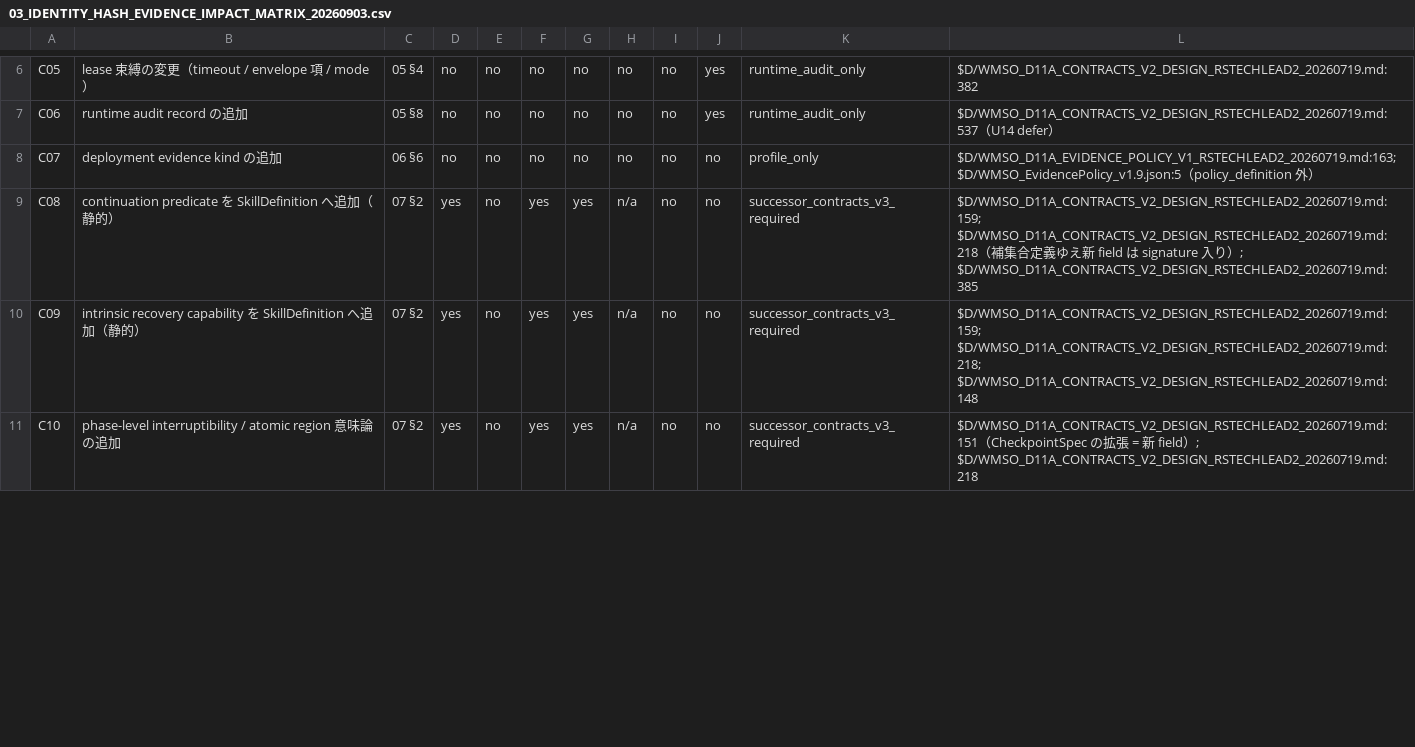
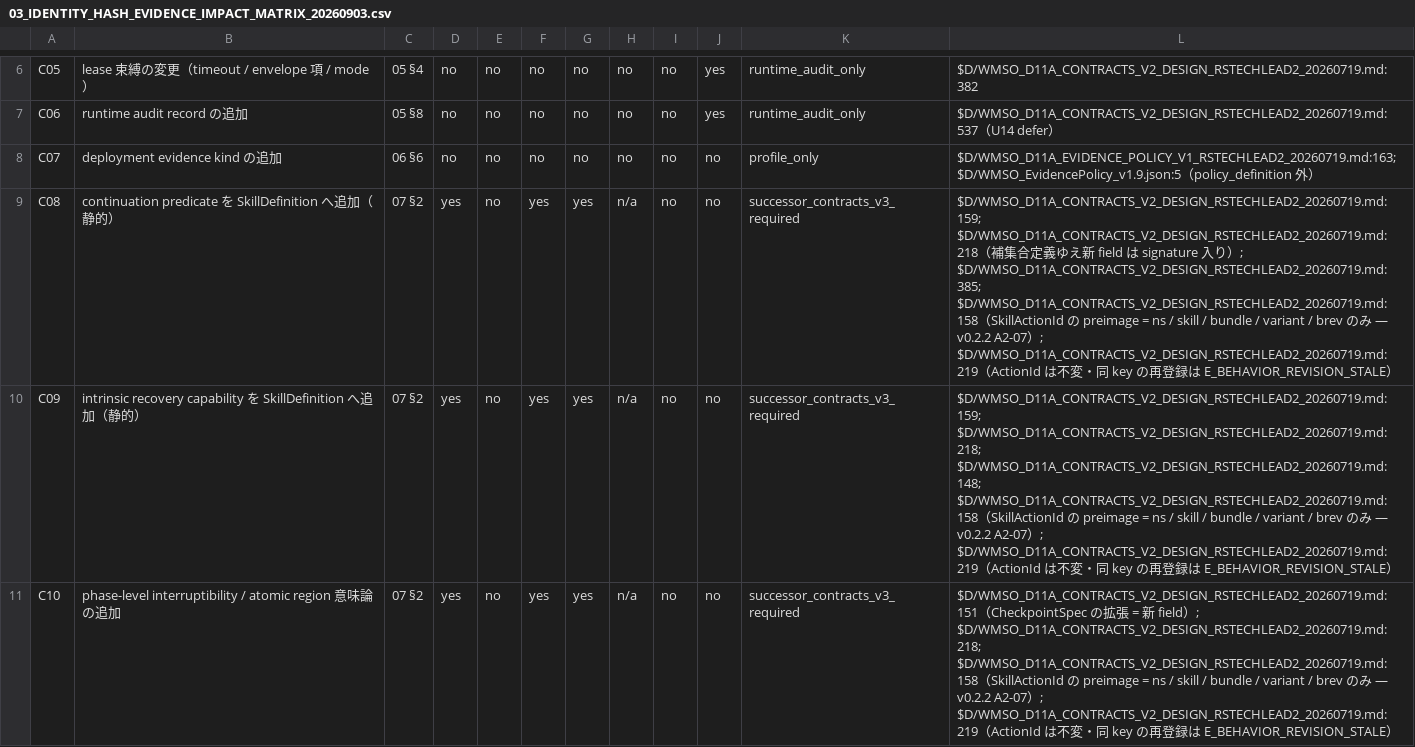
Before and after one commit to RLRK-dev/IsaacLab, a CSV file: eval_runs/troot_optE_dapg_wholeroute_scope_20260701/WMSO_EXACT_BASELINE_REVIEW_v0.2_20260903/03_IDENTITY_HASH_EVIDENCE_IMPACT_MATRIX_20260903.csv, drawn as a sheet; only a part is shown, gaps mark what is left out; the diff covers the shown part only.

```diff
--- a/eval_runs/troot_optE_dapg_wholeroute_scope_20260701/WMSO_EXACT_BASELINE_REVIEW_v0.2_20260903/03_IDENTITY_HASH_EVIDENCE_IMPACT_MATRIX_20260903.csv
+++ b/eval_runs/troot_optE_dapg_wholeroute_scope_20260701/WMSO_EXACT_BASELINE_REVIEW_v0.2_20260903/03_IDENTITY_HASH_EVIDENCE_IMPACT_MATRIX_20260903.csv
@@ -8,4 +8,4 @@ C06,runtime audit record の追加,05 §8,no,no,no,no,no,no,yes,runtime_audit_on
 C07,deployment evidence kind の追加,06 §6,no,no,no,no,no,no,no,profile_only,$D/WMSO_D11A_EVIDENCE_POLICY_V1_RSTECHLEAD2_20260719.md:163; $D/WMSO_EvidencePolicy_v1.9.json:5（policy_definition 外）
-C08,continuation predicate を SkillDefinition へ追加（静的）,07 §2,yes,no,yes,yes,n/a,no,no,successor_contracts_v3_required,$D/WMSO_D11A_CONTRACTS_V2_DESIGN_RSTECHLEAD2_20260719.md:159; $D/WMSO_D11A_CONTRACTS_V2_DESIGN_RSTECHLEAD2_20260719.md:218（補集合定義ゆえ新 field は signature 入り）; $D/WMSO_D11A_CONTRACTS_V2_DESIGN_RSTECHLEAD2_20260719.md:385
-C09,intrinsic recovery capability を SkillDefinition へ追加（静的）,07 §2,yes,no,yes,yes,n/a,no,no,successor_contracts_v3_required,$D/WMSO_D11A_CONTRACTS_V2_DESIGN_RSTECHLEAD2_20260719.md:159; $D/WMSO_D11A_CONTRACTS_V2_DESIGN_RSTECHLEAD2_20260719.md:218; $D/WMSO_D11A_CONTRACTS_V2_DESIGN_RSTECHLEAD2_20260719.md:148
-C10,phase-level interruptibility / atomic region 意味論の追加,07 §2,yes,no,yes,yes,n/a,no,no,successor_contracts_v3_required,$D/WMSO_D11A_CONTRACTS_V2_DESIGN_RSTECHLEAD2_20260719.md:151（CheckpointSpec の拡張 = 新 field）; $D/WMSO_D11A_CONTRACTS_V2_DESIGN_RSTECHLEAD2_20260719.md:218
+C08,continuation predicate を SkillDefinition へ追加（静的）,07 §2,yes,no,yes,yes,n/a,no,no,successor_contracts_v3_required,$D/WMSO_D11A_CONTRACTS_V2_DESIGN_RSTECHLEAD2_20260719.md:159; $D/WMSO_D11A_CONTRACTS_V2_DESIGN_RSTECHLEAD2_20260719.md:218（補集合定義ゆえ新 field は signature 入り）; $D/WMSO_D11A_CONTRACTS_V2_DESIGN_RSTECHLEAD2_20260719.md:385; $D/WMSO_D11A_CONTRACTS_V2_DESIGN_RSTECHLEAD2_20260719.md:158（SkillActionId の preimage = ns / skill / bundle / variant / brev のみ — v0.2.2 A2-07）; $D/WMSO_D11A_CONTRACTS_V2_DESIGN_RSTECHLEAD2_20260719.md:219（ActionId は不変・同 key の再登録は E_BEHAVIOR_REVISION_STALE）
+C09,intrinsic recovery capability を SkillDefinition へ追加（静的）,07 §2,yes,no,yes,yes,n/a,no,no,successor_contracts_v3_required,$D/WMSO_D11A_CONTRACTS_V2_DESIGN_RSTECHLEAD2_20260719.md:159; $D/WMSO_D11A_CONTRACTS_V2_DESIGN_RSTECHLEAD2_20260719.md:218; $D/WMSO_D11A_CONTRACTS_V2_DESIGN_RSTECHLEAD2_20260719.md:148; $D/WMSO_D11A_CONTRACTS_V2_DESIGN_RSTECHLEAD2_20260719.md:158（SkillActionId の preimage = ns / skill / bundle / variant / brev のみ — v0.2.2 A2-07）; $D/WMSO_D11A_CONTRACTS_V2_DESIGN_RSTECHLEAD2_20260719.md:219（ActionId は不変・同 key の再登録は E_BEHAVIOR_REVISION_STALE）
+C10,phase-level interruptibility / atomic region 意味論の追加,07 §2,yes,no,yes,yes,n/a,no,no,successor_contracts_v3_required,$D/WMSO_D11A_CONTRACTS_V2_DESIGN_RSTECHLEAD2_20260719.md:151（CheckpointSpec の拡張 = 新 field）; $D/WMSO_D11A_CONTRACTS_V2_DESIGN_RSTECHLEAD2_20260719.md:218; $D/WMSO_D11A_CONTRACTS_V2_DESIGN_RSTECHLEAD2_20260719.md:158（SkillActionId の preimage = ns / skill / bundle / variant / brev のみ — v0.2.2 A2-07）; $D/WMSO_D11A_CONTRACTS_V2_DESIGN_RSTECHLEAD2_20260719.md:219（ActionId は不変・同 key の再登録は E_BEHAVIOR_REVISION_STALE）
```
Also changed, not shown: 2 edited cells elsewhere in this file, eval_runs/troot_optE_dapg_wholeroute_scope_20260701/WMSO_EXACT_BASELINE_REVIEW_v0.2_20260903/02_FIELD_OVERLAP_AND_HOME_MATRIX_20260903.csv, 15 other files.
